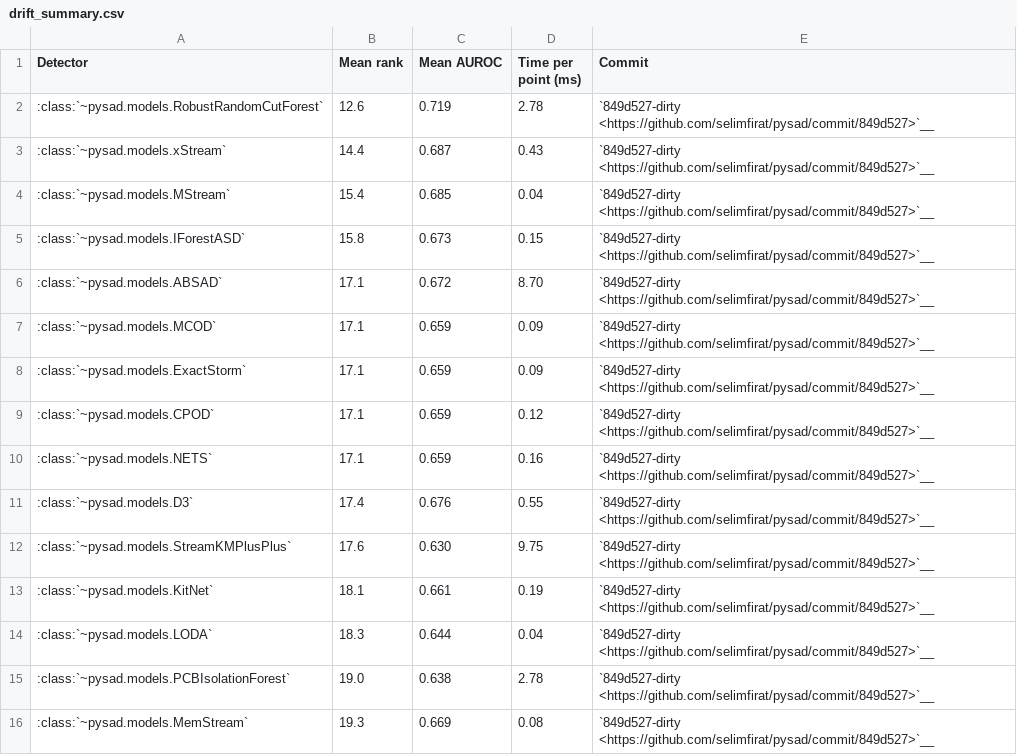
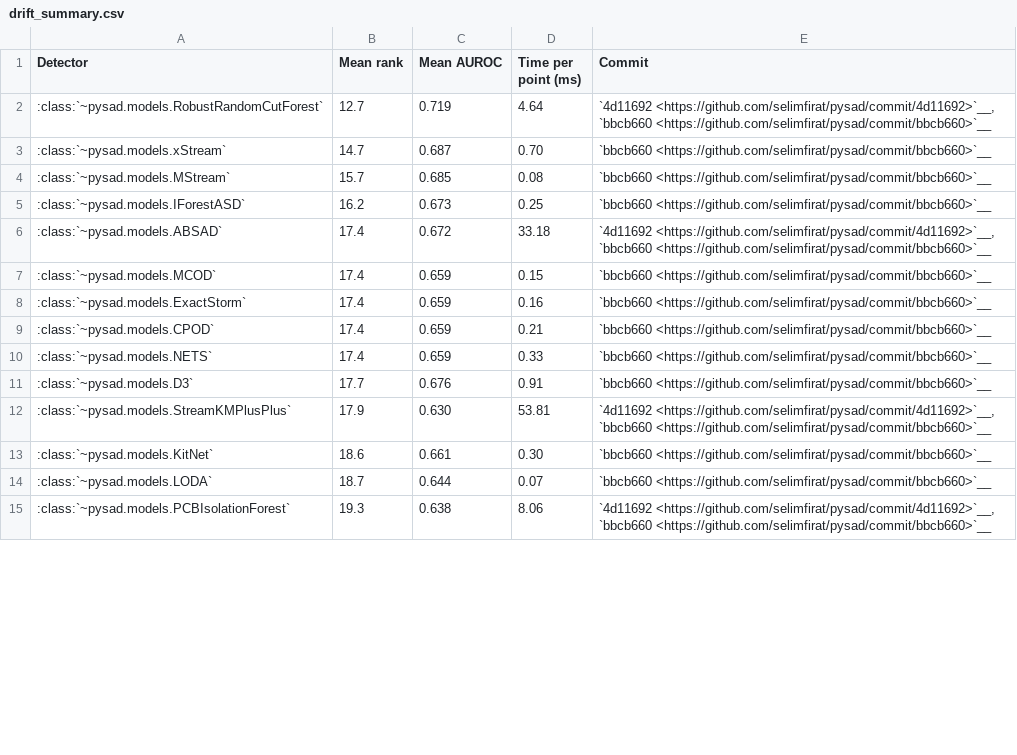
Before and after one commit to selimfirat/pysad, a CSV file: docs/benchmark/drift_summary.csv, drawn as a sheet; only a part is shown; the diff covers the shown part only.

Commit message:
docs: refresh full benchmark results and reproducibility audit

```diff
--- a/docs/benchmark/drift_summary.csv
+++ b/docs/benchmark/drift_summary.csv
@@ -1,16 +1,15 @@
 Detector,Mean rank,Mean AUROC,Time per point (ms),Commit
-:class:`~pysad.models.RobustRandomCutForest`,12.6,0.719,2.78,`849d527-dirty <https://github.com/selimfirat/pysad/commit/849d527>`__
-:class:`~pysad.models.xStream`,14.4,0.687,0.43,`849d527-dirty <https://github.com/selimfirat/pysad/commit/849d527>`__
-:class:`~pysad.models.MStream`,15.4,0.685,0.04,`849d527-dirty <https://github.com/selimfirat/pysad/commit/849d527>`__
-:class:`~pysad.models.IForestASD`,15.8,0.673,0.15,`849d527-dirty <https://github.com/selimfirat/pysad/commit/849d527>`__
-:class:`~pysad.models.ABSAD`,17.1,0.672,8.70,`849d527-dirty <https://github.com/selimfirat/pysad/commit/849d527>`__
-:class:`~pysad.models.MCOD`,17.1,0.659,0.09,`849d527-dirty <https://github.com/selimfirat/pysad/commit/849d527>`__
-:class:`~pysad.models.ExactStorm`,17.1,0.659,0.09,`849d527-dirty <https://github.com/selimfirat/pysad/commit/849d527>`__
-:class:`~pysad.models.CPOD`,17.1,0.659,0.12,`849d527-dirty <https://github.com/selimfirat/pysad/commit/849d527>`__
-:class:`~pysad.models.NETS`,17.1,0.659,0.16,`849d527-dirty <https://github.com/selimfirat/pysad/commit/849d527>`__
-:class:`~pysad.models.D3`,17.4,0.676,0.55,`849d527-dirty <https://github.com/selimfirat/pysad/commit/849d527>`__
-:class:`~pysad.models.StreamKMPlusPlus`,17.6,0.630,9.75,`849d527-dirty <https://github.com/selimfirat/pysad/commit/849d527>`__
-:class:`~pysad.models.KitNet`,18.1,0.661,0.19,`849d527-dirty <https://github.com/selimfirat/pysad/commit/849d527>`__
-:class:`~pysad.models.LODA`,18.3,0.644,0.04,`849d527-dirty <https://github.com/selimfirat/pysad/commit/849d527>`__
-:class:`~pysad.models.PCBIsolationForest`,19.0,0.638,2.78,`849d527-dirty <https://github.com/selimfirat/pysad/commit/849d527>`__
-:class:`~pysad.models.MemStream`,19.3,0.669,0.08,`849d527-dirty <https://github.com/selimfirat/pysad/commit/849d527>`__
+:class:`~pysad.models.RobustRandomCutForest`,12.7,0.719,4.64,"`4d11692 <https://github.com/selimfirat/pysad/commit/4d11692>`__, `bbcb660 <https://github.com/selimfirat/pysad/commit/bbcb660>`__"
+:class:`~pysad.models.xStream`,14.7,0.687,0.70,`bbcb660 <https://github.com/selimfirat/pysad/commit/bbcb660>`__
+:class:`~pysad.models.MStream`,15.7,0.685,0.08,`bbcb660 <https://github.com/selimfirat/pysad/commit/bbcb660>`__
+:class:`~pysad.models.IForestASD`,16.2,0.673,0.25,`bbcb660 <https://github.com/selimfirat/pysad/commit/bbcb660>`__
+:class:`~pysad.models.ABSAD`,17.4,0.672,33.18,"`4d11692 <https://github.com/selimfirat/pysad/commit/4d11692>`__, `bbcb660 <https://github.com/selimfirat/pysad/commit/bbcb660>`__"
+:class:`~pysad.models.MCOD`,17.4,0.659,0.15,`bbcb660 <https://github.com/selimfirat/pysad/commit/bbcb660>`__
+:class:`~pysad.models.ExactStorm`,17.4,0.659,0.16,`bbcb660 <https://github.com/selimfirat/pysad/commit/bbcb660>`__
+:class:`~pysad.models.CPOD`,17.4,0.659,0.21,`bbcb660 <https://github.com/selimfirat/pysad/commit/bbcb660>`__
+:class:`~pysad.models.NETS`,17.4,0.659,0.33,`bbcb660 <https://github.com/selimfirat/pysad/commit/bbcb660>`__
+:class:`~pysad.models.D3`,17.7,0.676,0.91,`bbcb660 <https://github.com/selimfirat/pysad/commit/bbcb660>`__
+:class:`~pysad.models.StreamKMPlusPlus`,17.9,0.630,53.81,"`4d11692 <https://github.com/selimfirat/pysad/commit/4d11692>`__, `bbcb660 <https://github.com/selimfirat/pysad/commit/bbcb660>`__"
+:class:`~pysad.models.KitNet`,18.6,0.661,0.30,`bbcb660 <https://github.com/selimfirat/pysad/commit/bbcb660>`__
+:class:`~pysad.models.LODA`,18.7,0.644,0.07,`bbcb660 <https://github.com/selimfirat/pysad/commit/bbcb660>`__
+:class:`~pysad.models.PCBIsolationForest`,19.3,0.638,8.06,"`4d11692 <https://github.com/selimfirat/pysad/commit/4d11692>`__, `bbcb660 <https://github.com/selimfirat/pysad/commit/bbcb660>`__"
```
Also changed, not shown: 3 added rows, 1 removed row and 76 edited cells elsewhere in this file, docs/benchmark/alerts.csv, docs/benchmark/drift_aupr.csv, 12 other files.
